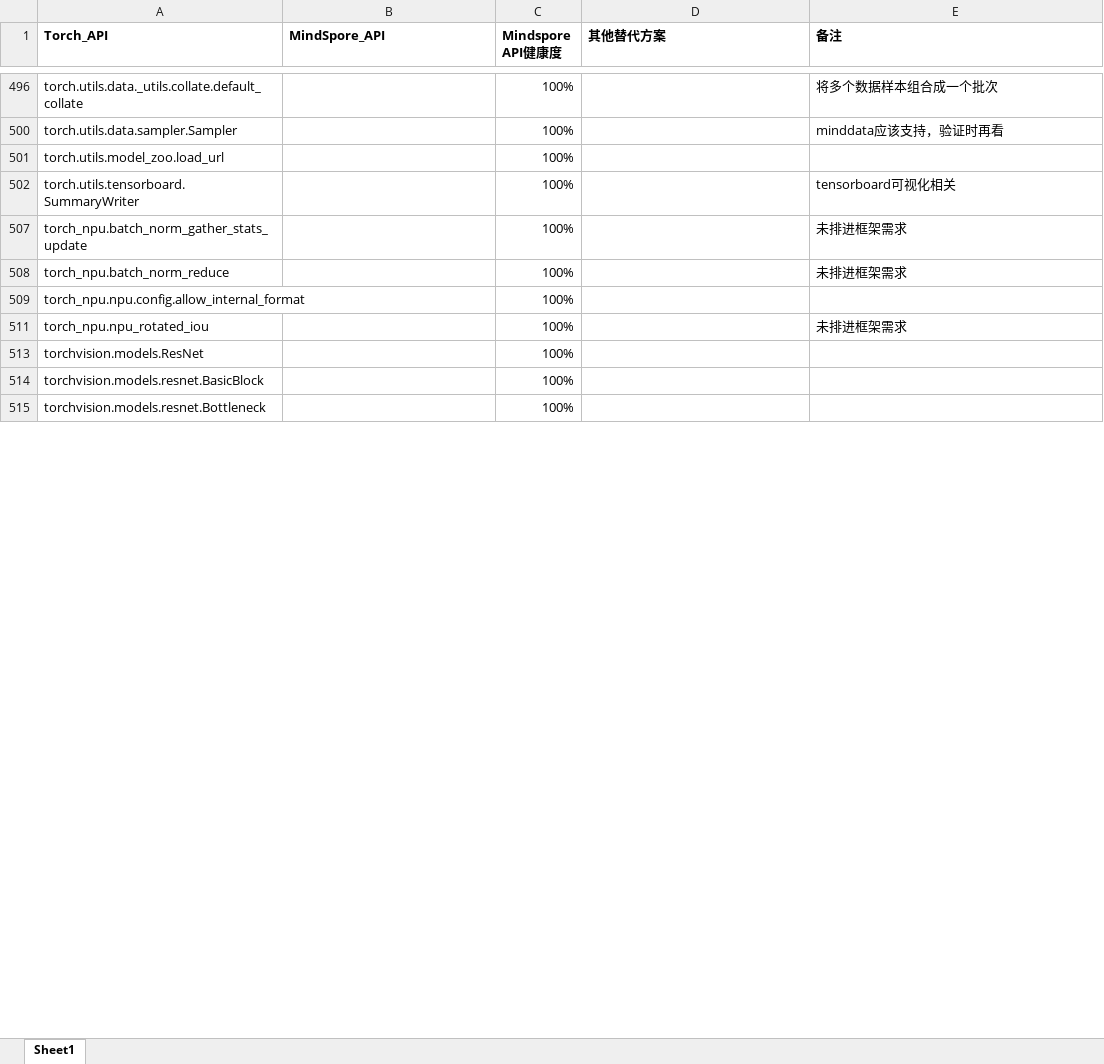
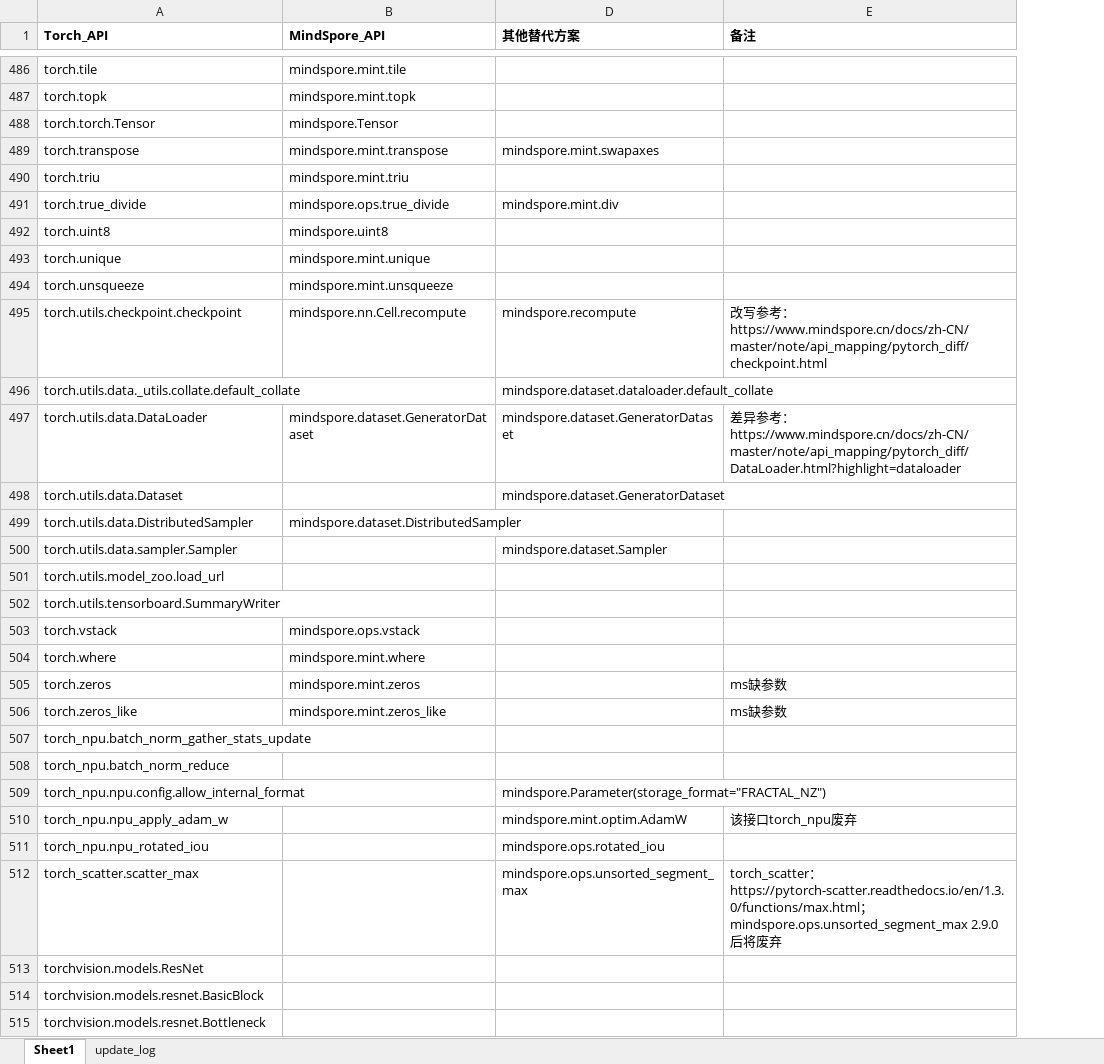
Before and after one commit to bleubleub/torch_to_mindspore, an Excel workbook: torch_to_mindspore_mapping.xlsx, sheet Sheet1, drawn as a sheet; only a part is shown, gaps mark what is left out; values as stored, in another font and other column widths than the file's, no borders; removed rows and columns are numbered as before the commit, all else as after; the diff covers the shown part only; the diff names each change by its address in the sheet, - before the commit and + after, or states it on an @@ line.

Commit message:
update mapping

```diff
--- a/torch_to_mindspore_mapping.xlsx (sheet Sheet1)
+++ b/torch_to_mindspore_mapping.xlsx (sheet Sheet1)
+sheet tab: update_log
@@ column C (Mindspore API健康度) hidden, rows 496-515: all 100% @@
+row 486: torch.tile | mindspore.mint.tile
+row 487: torch.topk | mindspore.mint.topk
+row 488: torch.torch.Tensor | mindspore.Tensor
+row 489: torch.transpose | mindspore.mint.transpose | mindspore.mint.swapaxes
+row 490: torch.triu | mindspore.mint.triu
+row 491: torch.true_divide | mindspore.ops.true_divide | mindspore.mint.div
+row 492: torch.uint8 | mindspore.uint8
+row 493: torch.unique | mindspore.mint.unique
+row 494: torch.unsqueeze | mindspore.mint.unsqueeze
+row 495: torch.utils.checkpoint.checkpoint | mindspore.nn.Cell.recompute | mindspore.recompute | 改写参考：https://www.mindspore.cn/docs/zh-CN/master/note/api_mapping/pytorch_diff/checkpoint.html
-D496 (其他替代方案): (empty)
+D496 (其他替代方案): mindspore.dataset.dataloader.default_collate
-E496 (备注): 将多个数据样本组合成一个批次
+E496 (备注): (empty)
+row 497: torch.utils.data.DataLoader | mindspore.dataset.GeneratorDataset | mindspore.dataset.GeneratorDataset | 差异参考：https://www.mindspore.cn/docs/zh-CN/master/note/api_mapping/pytorch_diff/DataLoader.html?highlight=dataloader
+row 498: torch.utils.data.Dataset |  | mindspore.dataset.GeneratorDataset
+row 499: torch.utils.data.DistributedSampler | mindspore.dataset.DistributedSampler
-D500 (其他替代方案): (empty)
+D500 (其他替代方案): mindspore.dataset.Sampler
-E500 (备注): minddata应该支持，验证时再看
+E500 (备注): (empty)
-E502 (备注): tensorboard可视化相关
+E502 (备注): (empty)
+row 503: torch.vstack | mindspore.ops.vstack
+row 504: torch.where | mindspore.mint.where
+row 505: torch.zeros | mindspore.mint.zeros |  | ms缺参数
+row 506: torch.zeros_like | mindspore.mint.zeros_like |  | ms缺参数
-E507:E508 (备注): 未排进框架需求
+E507:E508 (备注): (empty)
-D509 (其他替代方案): (empty)
+D509 (其他替代方案): mindspore.Parameter(storage_format="FRACTAL_NZ")
+row 510: torch_npu.npu_apply_adam_w |  | mindspore.mint.optim.AdamW | 该接口torch_npu废弃
-D511 (其他替代方案): (empty)
+D511 (其他替代方案): mindspore.ops.rotated_iou
-E511 (备注): 未排进框架需求
+E511 (备注): (empty)
+row 512: torch_scatter.scatter_max |  | mindspore.ops.unsorted_segment_max | torch_scatter：https://pytorch-scatter.readthedocs.io/en/1.3.0/functions/max.html；mindspore.ops.unsorted_segment_max 2.9.0 后将废弃
```
Also changed, not shown: 764 added rows, 7 removed rows, 2 hidden or unhidden rows, 125 edited cells and cell formats elsewhere in this sheet, hidden cells.
